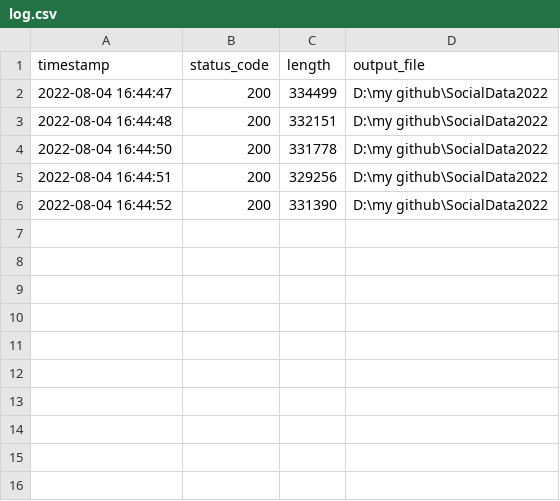
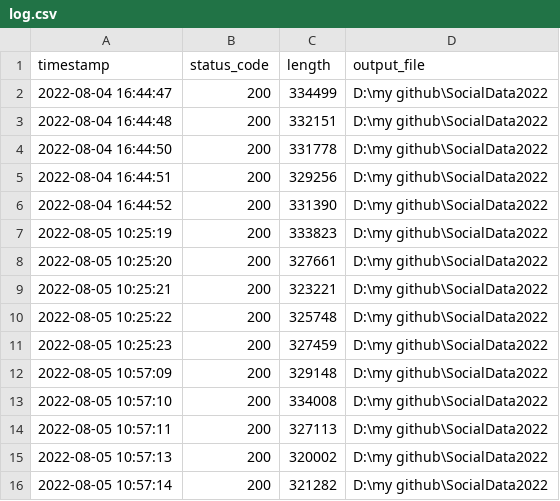
Before and after one commit to SiyiQi000/SocialData2022, a CSV file: log.csv, drawn as a sheet.

```diff
--- a/log.csv
+++ b/log.csv
@@ -6 +6,11 @@ timestamp;status_code;length;output_file
 2022-08-04 16:44:52;200;331390;D:\my github\SocialData2022
+2022-08-05 10:25:19;200;333823;D:\my github\SocialData2022
+2022-08-05 10:25:20;200;327661;D:\my github\SocialData2022
+2022-08-05 10:25:21;200;323221;D:\my github\SocialData2022
+2022-08-05 10:25:22;200;325748;D:\my github\SocialData2022
+2022-08-05 10:25:23;200;327459;D:\my github\SocialData2022
+2022-08-05 10:57:09;200;329148;D:\my github\SocialData2022
+2022-08-05 10:57:10;200;334008;D:\my github\SocialData2022
+2022-08-05 10:57:11;200;327113;D:\my github\SocialData2022
+2022-08-05 10:57:13;200;320002;D:\my github\SocialData2022
+2022-08-05 10:57:14;200;321282;D:\my github\SocialData2022
```
Also changed, not shown: log3.csv, 1 other file.
